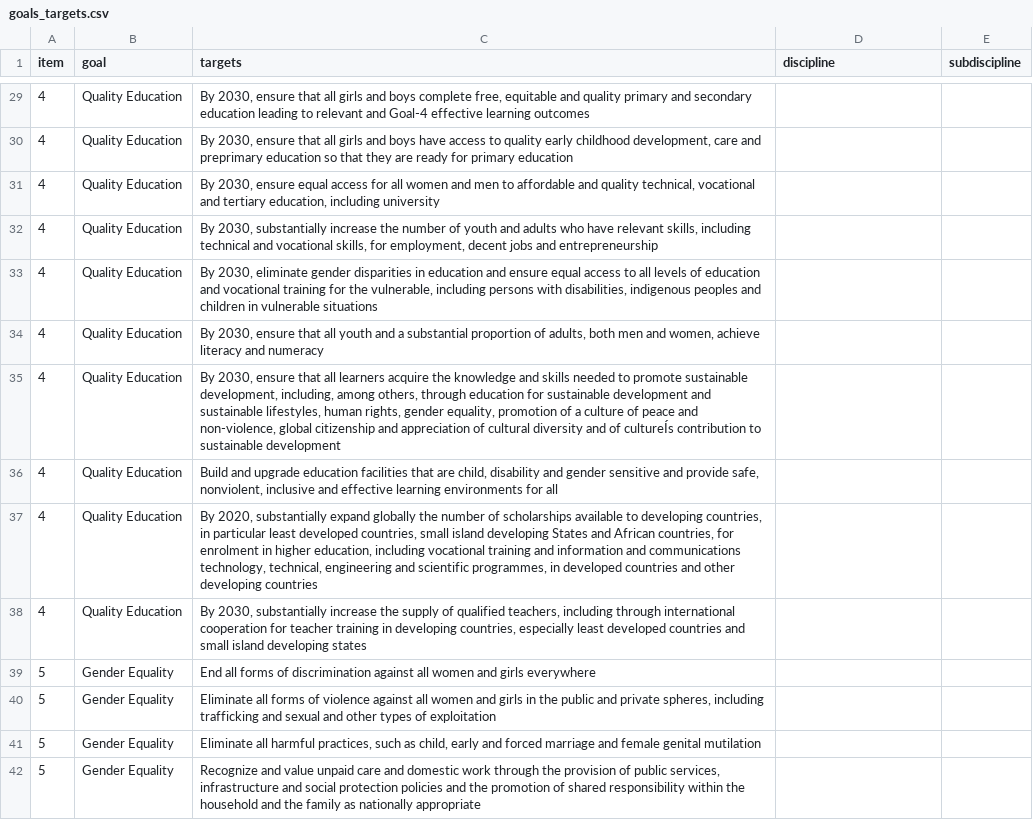
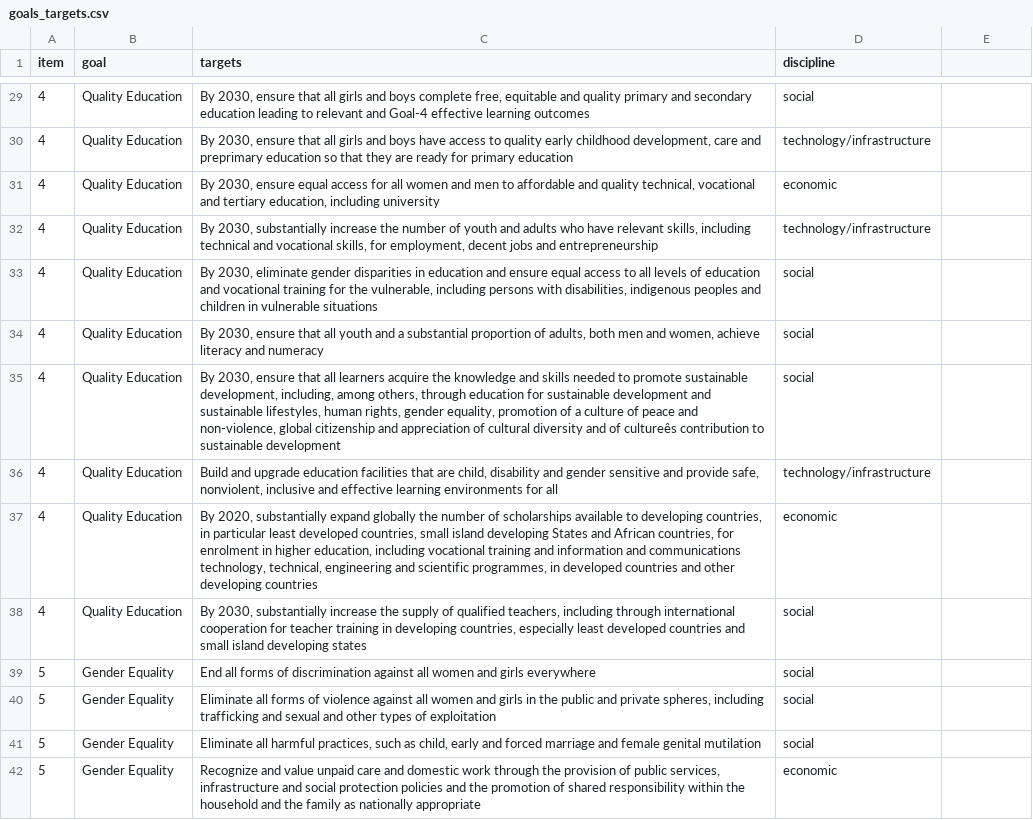
Before and after one commit to bluecommunitysustainability/Sustainable_development_goals, a CSV file: data/goals_targets.csv, drawn as a sheet; only a part is shown, gaps mark what is left out; the diff covers the shown part only; the diff names each change by its address in the sheet, - before the commit and + after, or states it on an @@ line.

```diff
--- a/data/goals_targets.csv
+++ b/data/goals_targets.csv
-E1: subdiscipline
+E1: (empty)
-D29 (discipline): (empty)
+D29 (discipline): social
-D30 (discipline): (empty)
+D30 (discipline): technology/infrastructure
-D31 (discipline): (empty)
+D31 (discipline): economic
-D32 (discipline): (empty)
+D32 (discipline): technology/infrastructure
-D33:D35 (discipline): (empty)
+D33:D35 (discipline): social
-C35 (targets): …and of cultureÍs contribution to…
+C35 (targets): …and of cultureês contribution to…
-D36 (discipline): (empty)
+D36 (discipline): technology/infrastructure
-D37 (discipline): (empty)
+D37 (discipline): economic
-D38:D41 (discipline): (empty)
+D38:D41 (discipline): social
-D42 (discipline): (empty)
+D42 (discipline): economic
```
Also changed, not shown: 177 edited cells elsewhere in this file, 3 other files.
